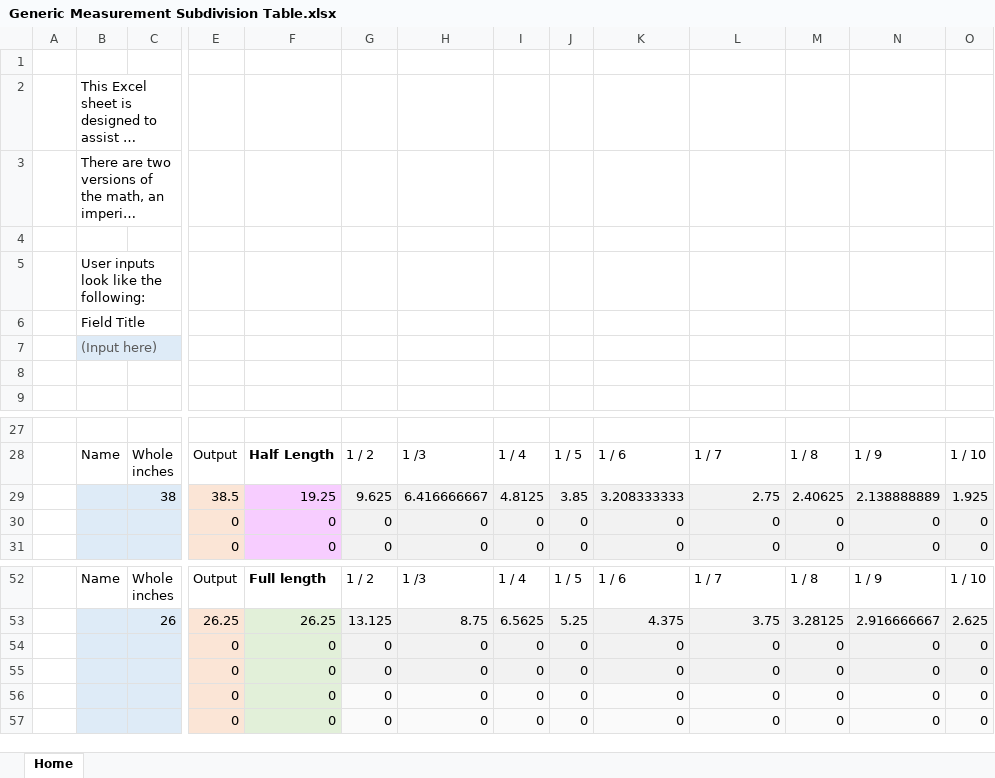
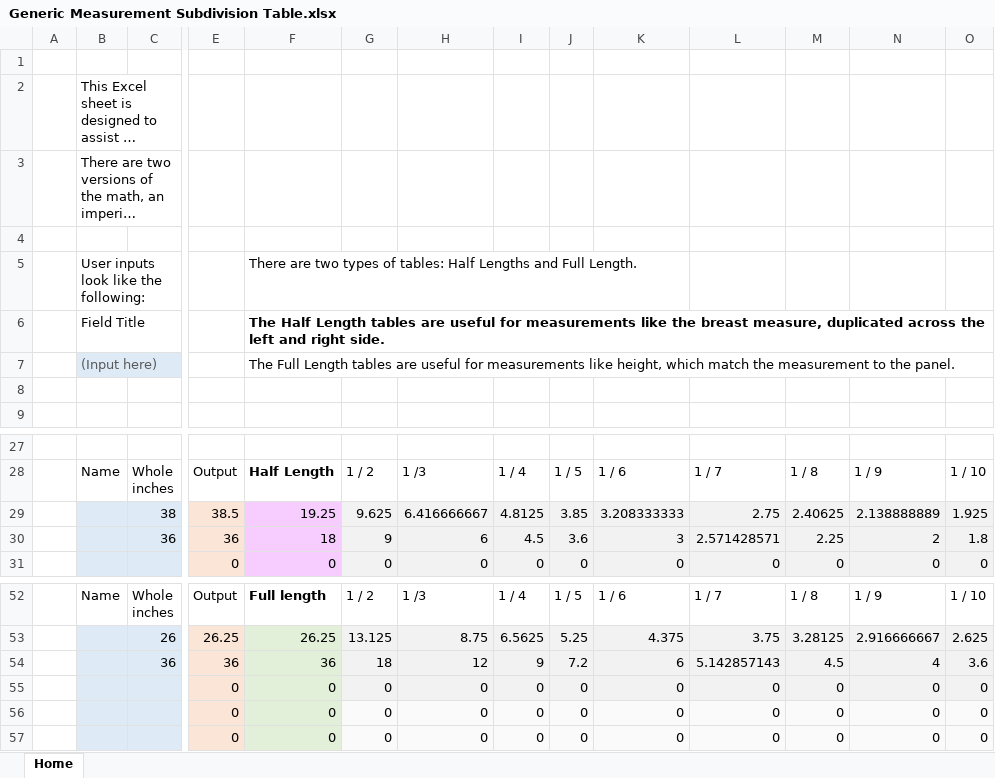
Before and after one commit to Tesseractcubed/InterpolationDraping, an Excel workbook: patternSystems/genericTools/Generic Measurement Subdivision Table.xlsx, sheet Home, drawn as a sheet; only a part is shown, gaps mark what is left out; long unchanged cells end in …; values as stored, in another font and other column widths than the file's, no borders; removed rows and columns are numbered as before the commit, all else as after; rows hold the shown columns only; the diff names each change by its address in the sheet, - before the commit and + after, or states it on an @@ line.

Commit message:
Added info for user

```diff
--- a/patternSystems/genericTools/Generic Measurement Subdivision Table.xlsx (sheet Home)
+++ b/patternSystems/genericTools/Generic Measurement Subdivision Table.xlsx (sheet Home)
-F5: (empty)
+F5: There are two types of tables: Half Lengths and Full Length.
-F6: (empty)
+F6: The Half Length tables are useful for measurements like the breast measure, duplicated across the left and right side.
-F7: (empty)
+F7: The Full Length tables are useful for measurements like height, which match the measurement to the panel.
-row 30:  |  |  | 0 | 0 | 0 | 0 | 0 | 0 | 0 | 0 | 0 | 0 | 0
+row 30:  |  | 36 | 36 | 18 | 9 | 6 | 4.5 | 3.6 | 3 | 2.571428571 | 2.25 | 2 | 1.8
-row 54:  |  |  | 0 | 0 | 0 | 0 | 0 | 0 | 0 | 0 | 0 | 0 | 0
+row 54:  |  | 36 | 36 | 36 | 18 | 12 | 9 | 7.2 | 6 | 5.142857143 | 4.5 | 4 | 3.6
```
